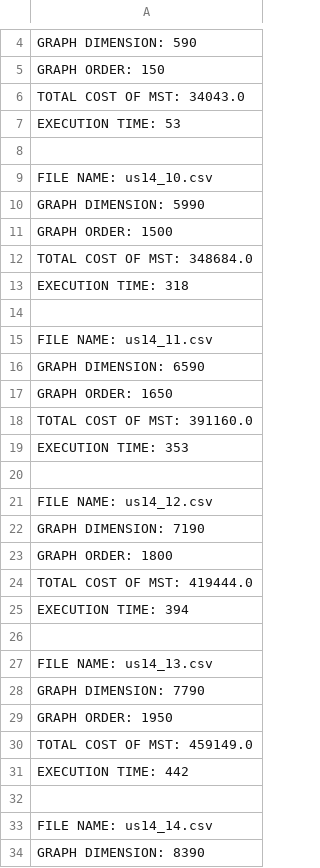
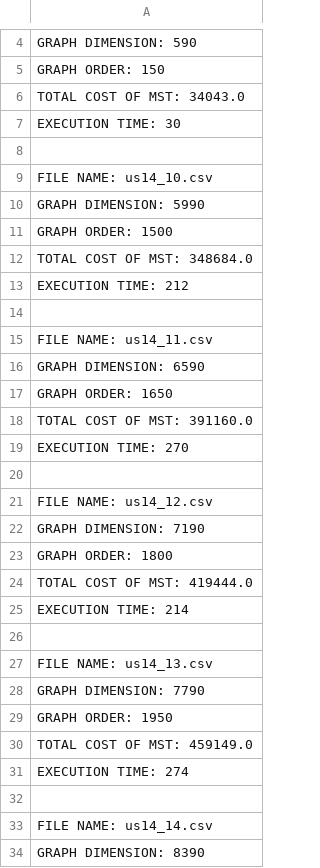
Before and after one commit to Rui-San/LAPR2_2023_2024, a CSV file: MATDISC_graph_images/US14_DataSet_output.csv, drawn as a sheet; only a part is shown, gaps mark what is left out; the diff covers the shown part only.

```diff
--- a/MATDISC_graph_images/US14_DataSet_output.csv
+++ b/MATDISC_graph_images/US14_DataSet_output.csv
@@ -6,3 +6,3 @@ GRAPH ORDER: 150
 TOTAL COST OF MST: 34043.0
-EXECUTION TIME: 53
+EXECUTION TIME: 30
 
@@ -12,3 +12,3 @@ GRAPH ORDER: 1500
 TOTAL COST OF MST: 348684.0
-EXECUTION TIME: 318
+EXECUTION TIME: 212
 
@@ -18,3 +18,3 @@ GRAPH ORDER: 1650
 TOTAL COST OF MST: 391160.0
-EXECUTION TIME: 353
+EXECUTION TIME: 270
 
@@ -24,3 +24,3 @@ GRAPH ORDER: 1800
 TOTAL COST OF MST: 419444.0
-EXECUTION TIME: 394
+EXECUTION TIME: 214
 
@@ -30,3 +30,3 @@ GRAPH ORDER: 1950
 TOTAL COST OF MST: 459149.0
-EXECUTION TIME: 442
+EXECUTION TIME: 274
 
```
Also changed, not shown: 25 edited cells elsewhere in this file, 1 other file.
